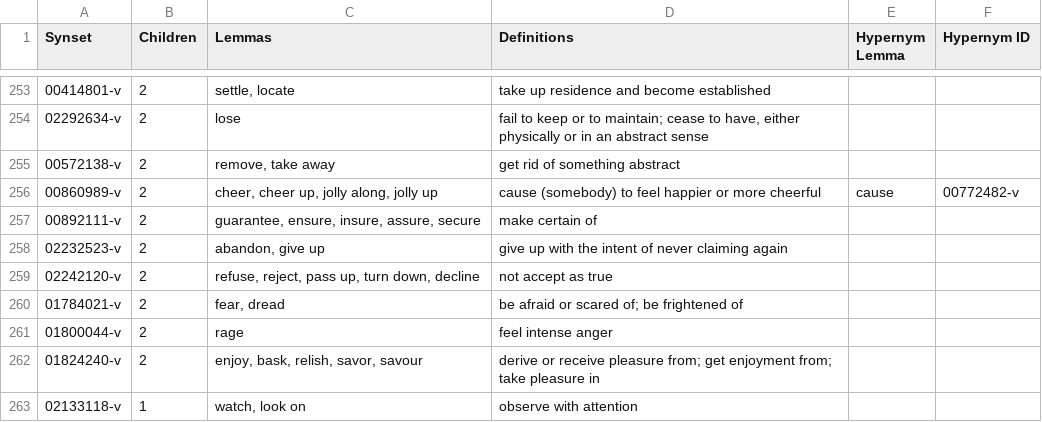
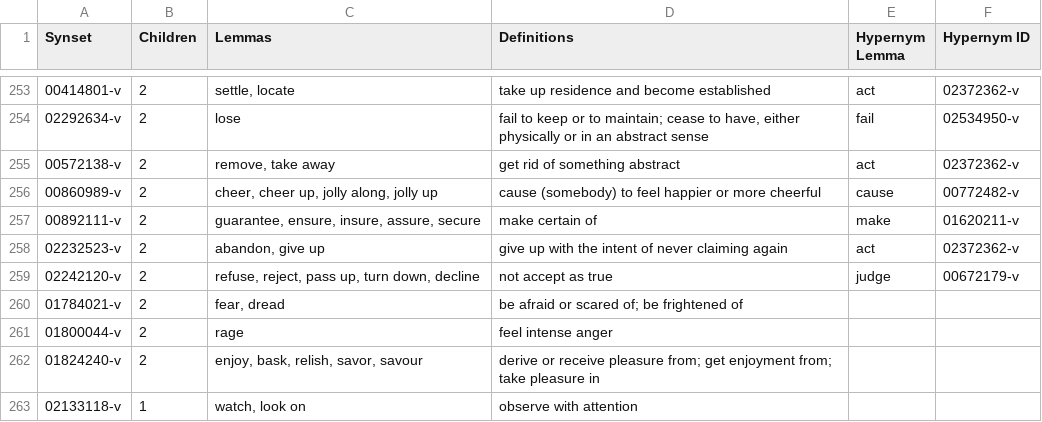
Before and after one commit to globalwordnet/english-wordnet, a CSV file: verb-trees.csv, drawn as a sheet; only a part is shown, gaps mark what is left out; the diff covers the shown part only.

```diff
--- a/verb-trees.csv
+++ b/verb-trees.csv
@@ -253,8 +253,8 @@ Synset,Children,Lemmas,Definitions,Hypernym Lemma,Hypernym ID
-00414801-v,2,"settle, locate","take up residence and become established",,
-02292634-v,2,"lose","fail to keep or to maintain; cease to have, either physically or in an abstract sense",,
-00572138-v,2,"remove, take away","get rid of something abstract",,
+00414801-v,2,"settle, locate","take up residence and become established",act,02372362-v
+02292634-v,2,"lose","fail to keep or to maintain; cease to have, either physically or in an abstract sense",fail,02534950-v
+00572138-v,2,"remove, take away","get rid of something abstract",act,02372362-v
 00860989-v,2,"cheer, cheer up, jolly along, jolly up","cause (somebody) to feel happier or more cheerful",cause,00772482-v
-00892111-v,2,"guarantee, ensure, insure, assure, secure","make certain of",,
-02232523-v,2,"abandon, give up","give up with the intent of never claiming again",,
-02242120-v,2,"refuse, reject, pass up, turn down, decline","not accept as true",,
+00892111-v,2,"guarantee, ensure, insure, assure, secure","make certain of",make,01620211-v
+02232523-v,2,"abandon, give up","give up with the intent of never claiming again",act,02372362-v
+02242120-v,2,"refuse, reject, pass up, turn down, decline","not accept as true",judge,00672179-v
 01784021-v,2,"fear, dread","be afraid or scared of; be frightened of",,
```
Also changed, not shown: 35 edited cells elsewhere in this file.
